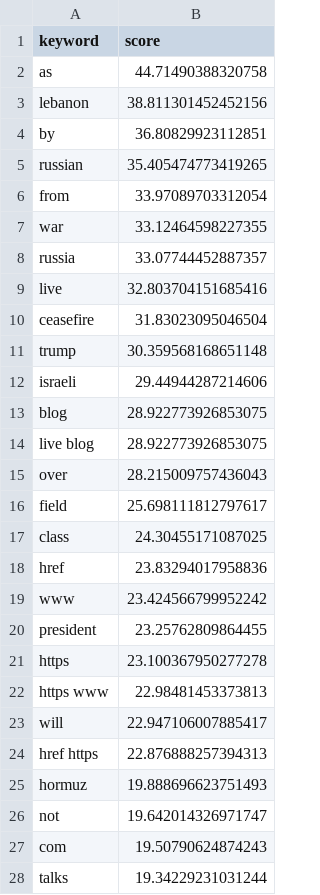
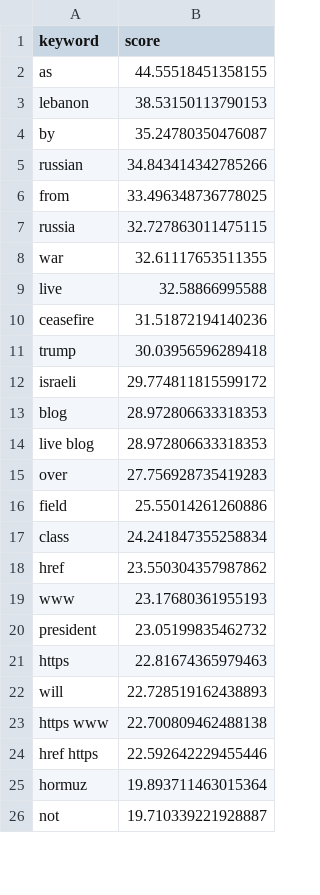
Before and after one commit to mcasrom/iran-osint-monitor, a CSV file: data/processed/iran_keywords.csv, drawn as a sheet; only a part is shown; the diff covers the shown part only.

```diff
--- a/data/processed/iran_keywords.csv
+++ b/data/processed/iran_keywords.csv
@@ -1,28 +1,26 @@
 keyword,score
-as,44.71490388320758
-lebanon,38.811301452452156
-by,36.80829923112851
-russian,35.405474773419265
-from,33.97089703312054
-war,33.12464598227355
-russia,33.07744452887357
-live,32.803704151685416
-ceasefire,31.83023095046504
-trump,30.359568168651148
-israeli,29.44944287214606
-blog,28.922773926853075
-live blog,28.922773926853075
-over,28.215009757436043
-field,25.698111812797617
-class,24.30455171087025
-href,23.83294017958836
-www,23.424566799952242
-president,23.25762809864455
-https,23.100367950277278
-https www,22.98481453373813
-will,22.947106007885417
-href https,22.876888257394313
-hormuz,19.888696623751493
-not,19.642014326971747
-com,19.50790624874243
-talks,19.34229231031244
+as,44.55518451358155
+lebanon,38.53150113790153
+by,35.24780350476087
+russian,34.843414342785266
+from,33.496348736778025
+russia,32.727863011475115
+war,32.61117653511355
+live,32.58866995588
+ceasefire,31.51872194140236
+trump,30.03956596289418
+israeli,29.774811815599172
+blog,28.972806633318353
+live blog,28.972806633318353
+over,27.756928735419283
+field,25.55014261260886
+class,24.241847355258834
+href,23.550304357987862
+www,23.17680361955193
+president,23.05199835462732
+https,22.81674365979463
+will,22.728519162438893
+https www,22.700809462488138
+href https,22.592642229455446
+hormuz,19.893711463015364
+not,19.710339221928887
```
Also changed, not shown: 2 added rows and 3 edited cells elsewhere in this file, data/processed/iran_narratives.csv, data/processed/iran_news.csv, 7 other files.
